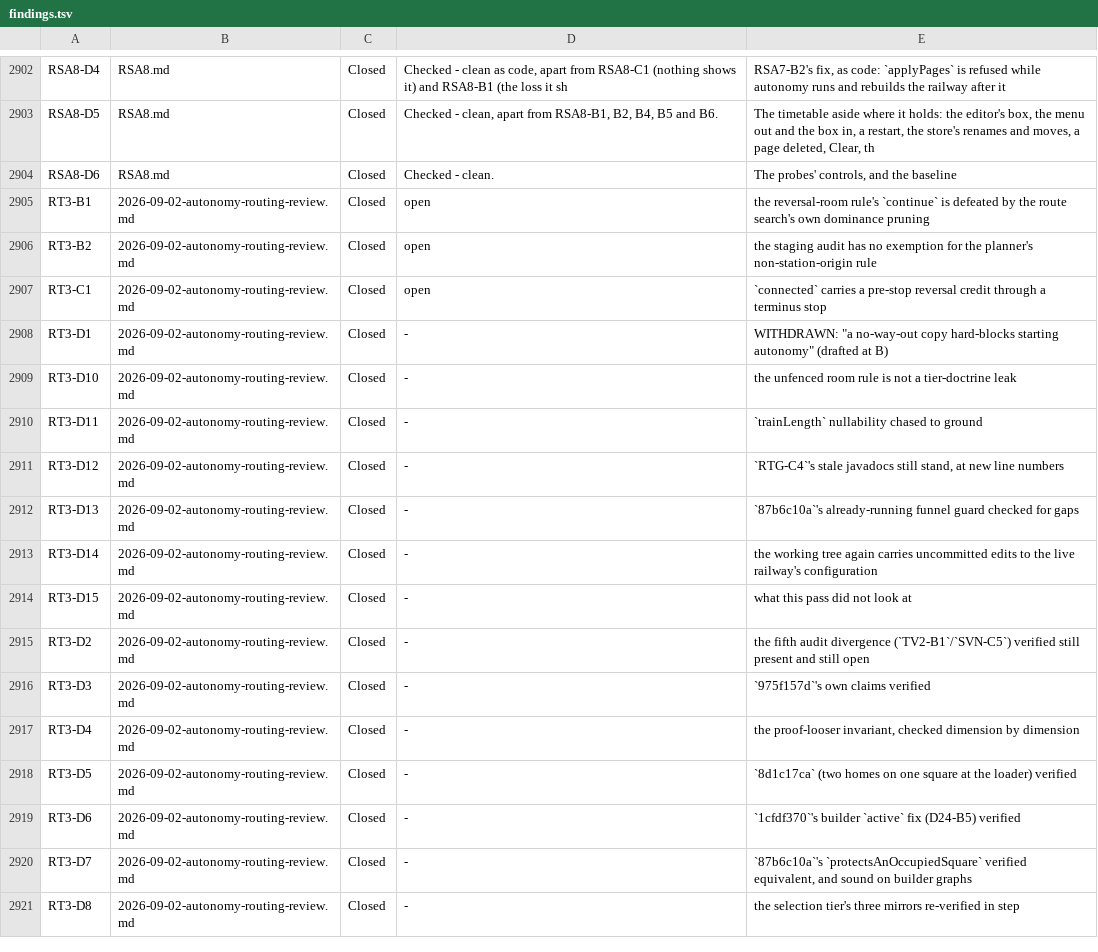
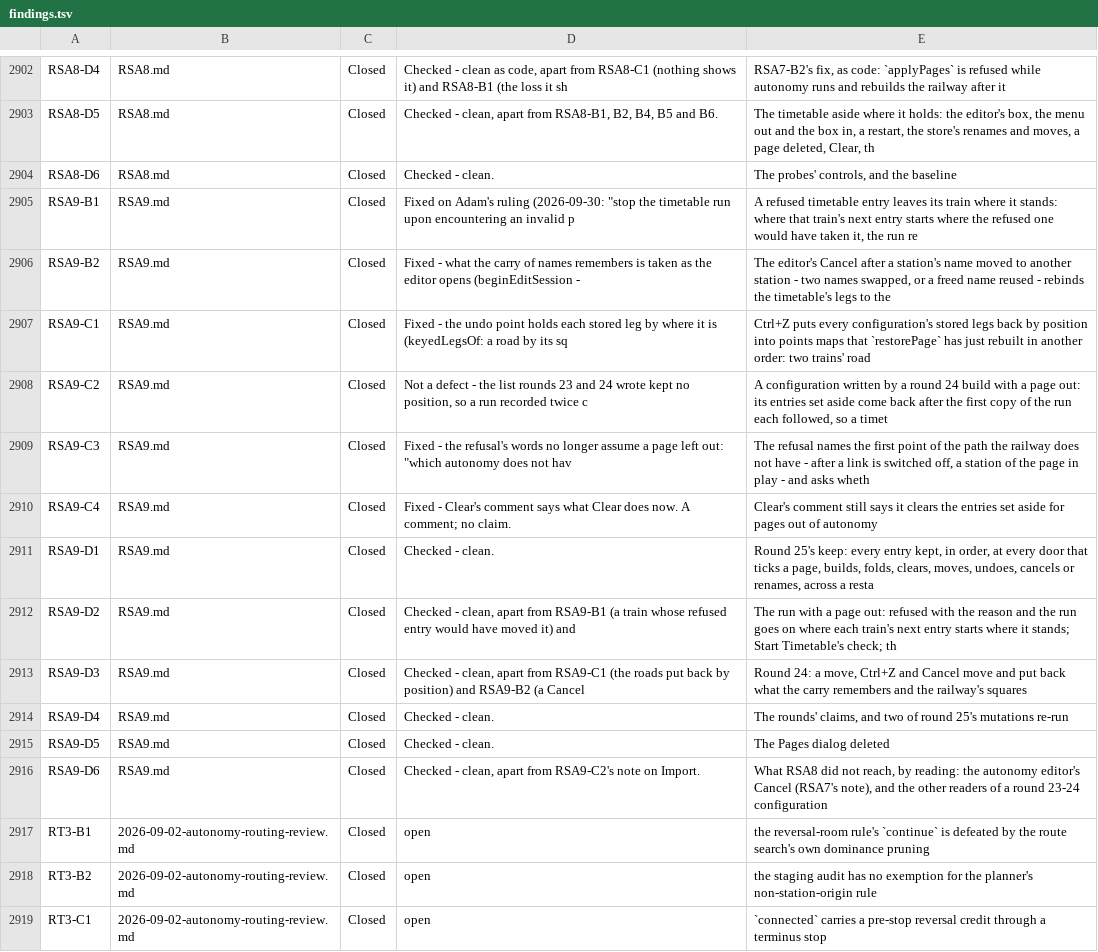
Before and after one commit to bob123456678/TrainControl, a TSV file: docs/manual-tests/findings.tsv, drawn as a sheet; only a part is shown, gaps mark what is left out; the shorter side is filled out with more unchanged rows; the diff names each change by its address in the sheet, - before the commit and + after, or states it on an @@ line.

```diff
--- a/docs/manual-tests/findings.tsv
+++ b/docs/manual-tests/findings.tsv
+row 2905: RSA9-B1 | RSA9.md | Closed | Fixed on Adam's ruling (2026-09-30: "stop the timetable run upon encountering an invalid p | A refused timetable entry leaves its train where it stands: where that train's next entry starts where the refused one would have taken it, the run re
+row 2906: RSA9-B2 | RSA9.md | Closed | Fixed - what the carry of names remembers is taken as the editor opens (beginEditSession - | The editor's Cancel after a station's name moved to another station - two names swapped, or a freed name reused - rebinds the timetable's legs to the
+row 2907: RSA9-C1 | RSA9.md | Closed | Fixed - the undo point holds each stored leg by where it is (keyedLegsOf: a road by its sq | Ctrl+Z puts every configuration's stored legs back by position into points maps that `restorePage` has just rebuilt in another order: two trains' road
+row 2908: RSA9-C2 | RSA9.md | Closed | Not a defect - the list rounds 23 and 24 wrote kept no position, so a run recorded twice c | A configuration written by a round 24 build with a page out: its entries set aside come back after the first copy of the run each followed, so a timet
+row 2909: RSA9-C3 | RSA9.md | Closed | Fixed - the refusal's words no longer assume a page left out: "which autonomy does not hav | The refusal names the first point of the path the railway does not have - after a link is switched off, a station of the page in play - and asks wheth
+row 2910: RSA9-C4 | RSA9.md | Closed | Fixed - Clear's comment says what Clear does now. A comment; no claim. | Clear's comment still says it clears the entries set aside for pages out of autonomy
+row 2911: RSA9-D1 | RSA9.md | Closed | Checked - clean. | Round 25's keep: every entry kept, in order, at every door that ticks a page, builds, folds, clears, moves, undoes, cancels or renames, across a resta
+row 2912: RSA9-D2 | RSA9.md | Closed | Checked - clean, apart from RSA9-B1 (a train whose refused entry would have moved it) and | The run with a page out: refused with the reason and the run goes on where each train's next entry starts where it stands; Start Timetable's check; th
+row 2913: RSA9-D3 | RSA9.md | Closed | Checked - clean, apart from RSA9-C1 (the roads put back by position) and RSA9-B2 (a Cancel | Round 24: a move, Ctrl+Z and Cancel move and put back what the carry remembers and the railway's squares
+row 2914: RSA9-D4 | RSA9.md | Closed | Checked - clean. | The rounds' claims, and two of round 25's mutations re-run
+row 2915: RSA9-D5 | RSA9.md | Closed | Checked - clean. | The Pages dialog deleted
+row 2916: RSA9-D6 | RSA9.md | Closed | Checked - clean, apart from RSA9-C2's note on Import. | What RSA8 did not reach, by reading: the autonomy editor's Cancel (RSA7's note), and the other readers of a round 23-24 configuration
```
Also changed, not shown: 4 other files.
